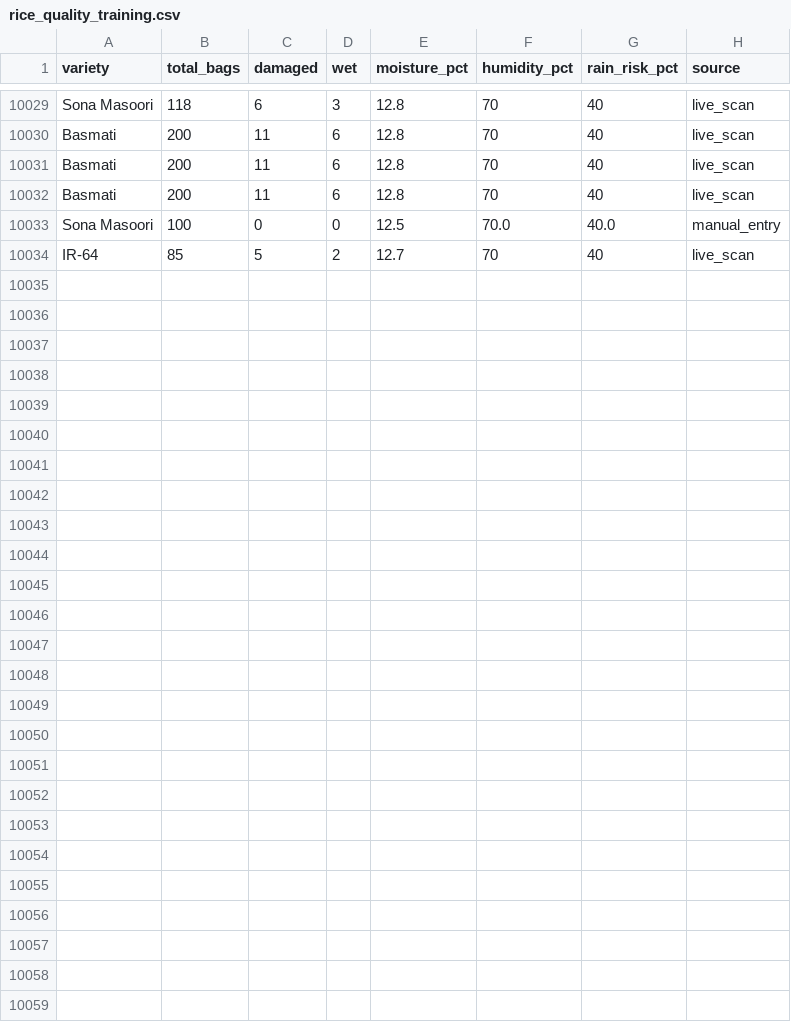
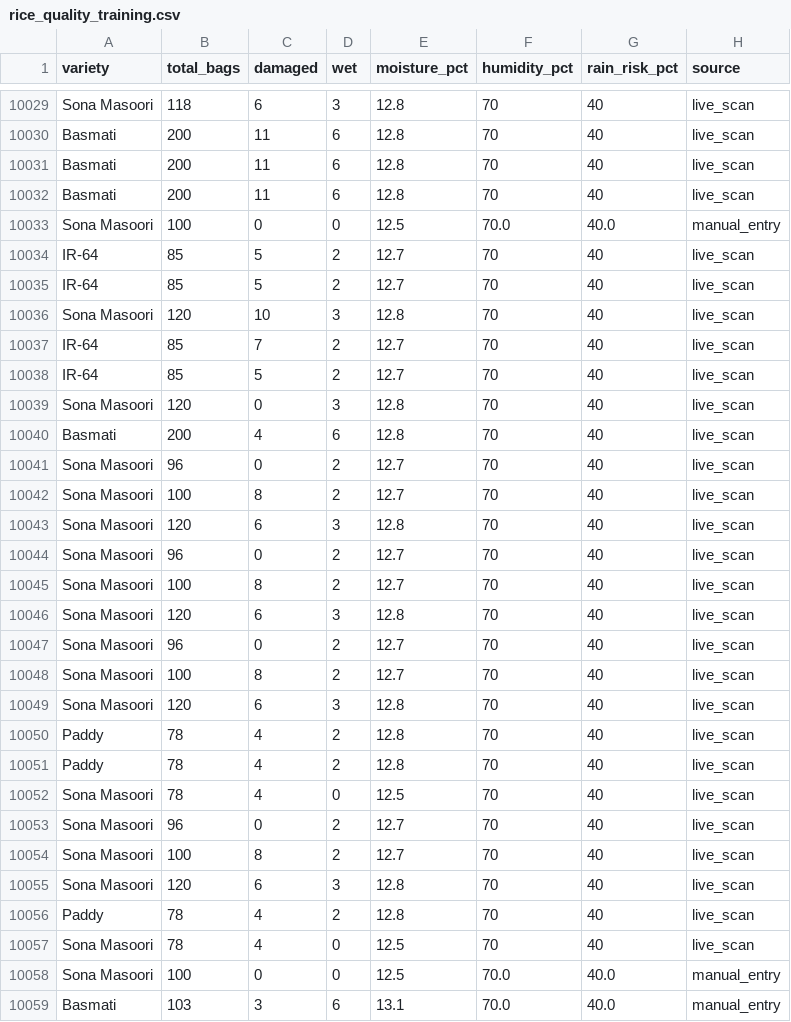
Before and after one commit to Manjeetcoder2819/ai_powered-rice-prepcurement-and-Warehouse, a CSV file: backend/datasets/rice_quality_training.csv, drawn as a sheet; only a part is shown, gaps mark what is left out.

```diff
--- a/backend/datasets/rice_quality_training.csv
+++ b/backend/datasets/rice_quality_training.csv
@@ -10034 +10034,26 @@ Sona Masoori,100,0,0,12.5,70.0,40.0,manual_entry
 IR-64,85,5,2,12.7,70,40,live_scan
+IR-64,85,5,2,12.7,70,40,live_scan
+Sona Masoori,120,10,3,12.8,70,40,live_scan
+IR-64,85,7,2,12.7,70,40,live_scan
+IR-64,85,5,2,12.7,70,40,live_scan
+Sona Masoori,120,0,3,12.8,70,40,live_scan
+Basmati,200,4,6,12.8,70,40,live_scan
+Sona Masoori,96,0,2,12.7,70,40,live_scan
+Sona Masoori,100,8,2,12.7,70,40,live_scan
+Sona Masoori,120,6,3,12.8,70,40,live_scan
+Sona Masoori,96,0,2,12.7,70,40,live_scan
+Sona Masoori,100,8,2,12.7,70,40,live_scan
+Sona Masoori,120,6,3,12.8,70,40,live_scan
+Sona Masoori,96,0,2,12.7,70,40,live_scan
+Sona Masoori,100,8,2,12.7,70,40,live_scan
+Sona Masoori,120,6,3,12.8,70,40,live_scan
+Paddy,78,4,2,12.8,70,40,live_scan
+Paddy,78,4,2,12.8,70,40,live_scan
+Sona Masoori,78,4,0,12.5,70,40,live_scan
+Sona Masoori,96,0,2,12.7,70,40,live_scan
+Sona Masoori,100,8,2,12.7,70,40,live_scan
+Sona Masoori,120,6,3,12.8,70,40,live_scan
+Paddy,78,4,2,12.8,70,40,live_scan
+Sona Masoori,78,4,0,12.5,70,40,live_scan
+Sona Masoori,100,0,0,12.5,70.0,40.0,manual_entry
+Basmati,103,3,6,13.1,70.0,40.0,manual_entry
```
Also changed, not shown: 54 other files.
